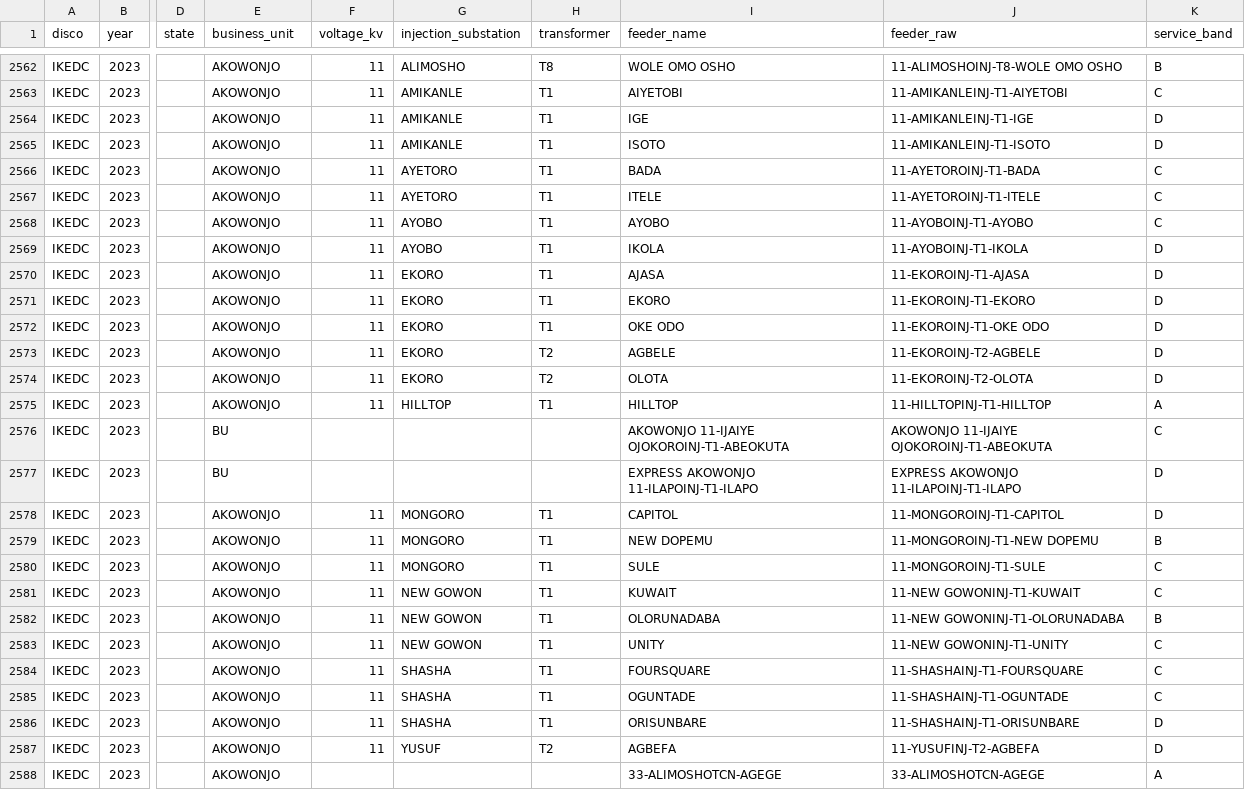
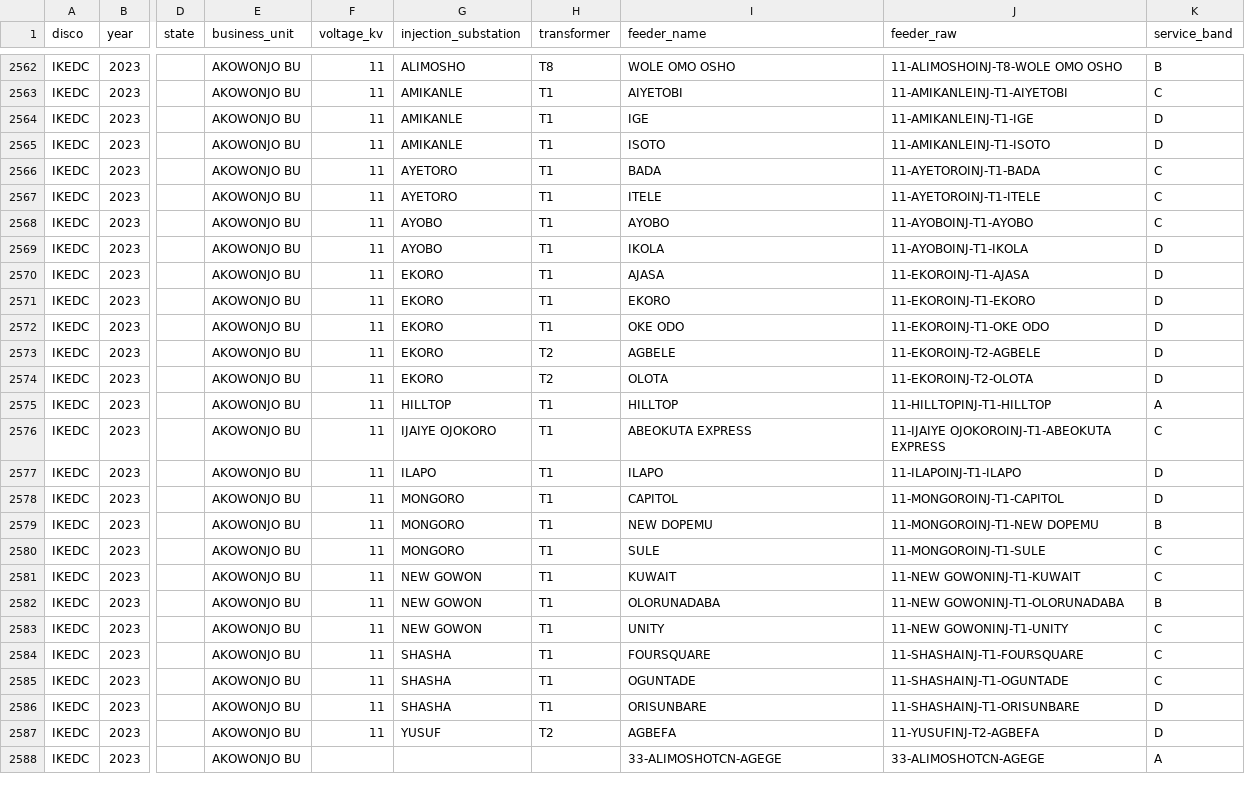
Before and after one commit to Godzilla-lab/naija-grid, a CSV file: data/parsed/nerc_caps_2023-05.csv, drawn as a sheet; only a part is shown, gaps mark what is left out; the diff covers the shown part only; the diff names each change by its address in the sheet, - before the commit and + after, or states it on an @@ line.

```diff
--- a/data/parsed/nerc_caps_2023-05.csv
+++ b/data/parsed/nerc_caps_2023-05.csv
-E2562:E2575 (business_unit): AKOWONJO
+E2562:E2575 (business_unit): AKOWONJO BU
-E2576:E2577 (business_unit): BU
+E2576:E2577 (business_unit): AKOWONJO BU
-F2576:F2577 (voltage_kv): (empty)
+F2576:F2577 (voltage_kv): 11
-G2576 (injection_substation): (empty)
+G2576 (injection_substation): IJAIYE OJOKORO
-H2576:H2577 (transformer): (empty)
+H2576:H2577 (transformer): T1
-I2576 (feeder_name): AKOWONJO 11-IJAIYE OJOKOROINJ-T1-ABEOKUTA
+I2576 (feeder_name): ABEOKUTA EXPRESS
-J2576 (feeder_raw): AKOWONJO 11-IJAIYE OJOKOROINJ-T1-ABEOKUTA
+J2576 (feeder_raw): 11-IJAIYE OJOKOROINJ-T1-ABEOKUTA EXPRESS
-G2577 (injection_substation): (empty)
+G2577 (injection_substation): ILAPO
-I2577 (feeder_name): EXPRESS AKOWONJO 11-ILAPOINJ-T1-ILAPO
+I2577 (feeder_name): ILAPO
-J2577 (feeder_raw): EXPRESS AKOWONJO 11-ILAPOINJ-T1-ILAPO
+J2577 (feeder_raw): 11-ILAPOINJ-T1-ILAPO
-E2578:E2588 (business_unit): AKOWONJO
+E2578:E2588 (business_unit): AKOWONJO BU
```
Also changed, not shown: 30 edited cells elsewhere in this file, data/clean/band_history_wide.csv, data/qa/unmapped_business_units.csv, 28 other files.
